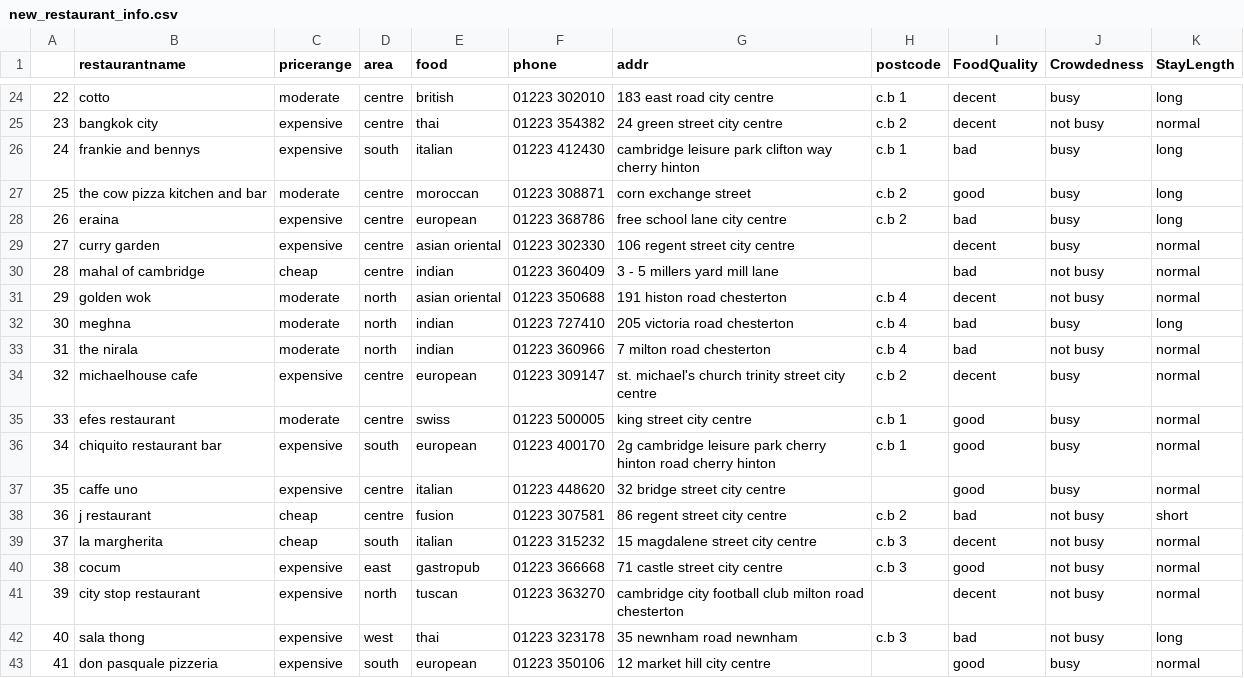
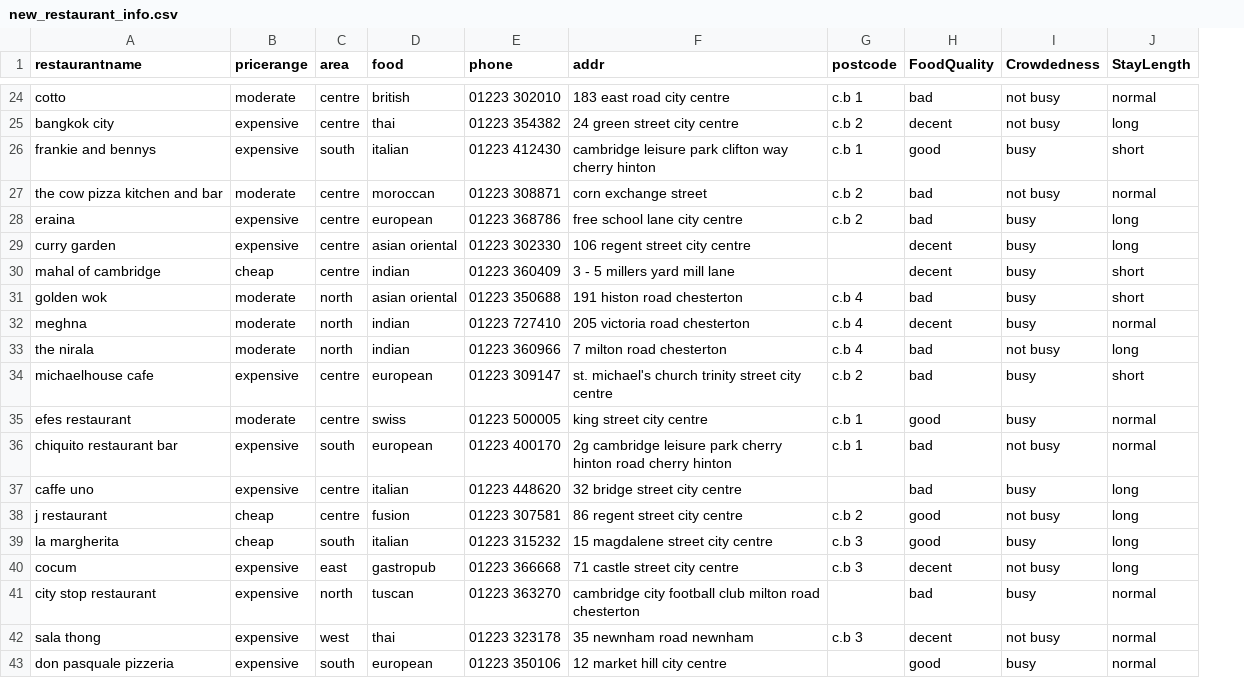
Before and after one commit to maxschwalenberg/methods_in_ai_research_03, a CSV file: data/new_restaurant_info.csv, drawn as a sheet; only a part is shown, gaps mark what is left out; removed rows and columns are numbered as before the commit, all else as after; the diff covers the shown part only; the diff names each change by its address in the sheet, - before the commit and + after, or states it on an @@ line.

```diff
--- a/data/new_restaurant_info.csv
+++ b/data/new_restaurant_info.csv
-column A, rows 24-43: 22 | 23 | 24 | 25 | 26 | 27 | 28 | 29 | 30 | 31 | 32 | 33 | 34 | 35 | 36 | 37 | 38 | 39 | 40 | 41
-H24 (FoodQuality): decent
+H24 (FoodQuality): bad
-I24 (Crowdedness): busy
+I24 (Crowdedness): not busy
-J24 (StayLength): long
+J24 (StayLength): normal
-J25 (StayLength): normal
+J25 (StayLength): long
-H26 (FoodQuality): bad
+H26 (FoodQuality): good
-J26 (StayLength): long
+J26 (StayLength): short
-H27 (FoodQuality): good
+H27 (FoodQuality): bad
-I27 (Crowdedness): busy
+I27 (Crowdedness): not busy
-J27 (StayLength): long
+J27 (StayLength): normal
-J29 (StayLength): normal
+J29 (StayLength): long
-H30 (FoodQuality): bad
+H30 (FoodQuality): decent
-I30:I31 (Crowdedness): not busy
+I30:I31 (Crowdedness): busy
-J30:J31 (StayLength): normal
+J30:J31 (StayLength): short
-H31 (FoodQuality): decent
+H31 (FoodQuality): bad
-H32 (FoodQuality): bad
+H32 (FoodQuality): decent
-J32 (StayLength): long
+J32 (StayLength): normal
-J33 (StayLength): normal
+J33 (StayLength): long
-H34 (FoodQuality): decent
+H34 (FoodQuality): bad
-J34 (StayLength): normal
+J34 (StayLength): short
-H36:H37 (FoodQuality): good
+H36:H37 (FoodQuality): bad
-I36 (Crowdedness): busy
+I36 (Crowdedness): not busy
-J37 (StayLength): normal
+J37 (StayLength): long
-H38 (FoodQuality): bad
+H38 (FoodQuality): good
-J38 (StayLength): short
+J38 (StayLength): long
-H39 (FoodQuality): decent
+H39 (FoodQuality): good
-I39 (Crowdedness): not busy
+I39 (Crowdedness): busy
-J39:J40 (StayLength): normal
+J39:J40 (StayLength): long
-H40 (FoodQuality): good
+H40 (FoodQuality): decent
-H41 (FoodQuality): decent
+H41 (FoodQuality): bad
-I41 (Crowdedness): not busy
+I41 (Crowdedness): busy
-H42 (FoodQuality): bad
+H42 (FoodQuality): decent
-J42 (StayLength): long
+J42 (StayLength): normal
```
Also changed, not shown: 151 edited cells elsewhere in this file, 3 other files.
